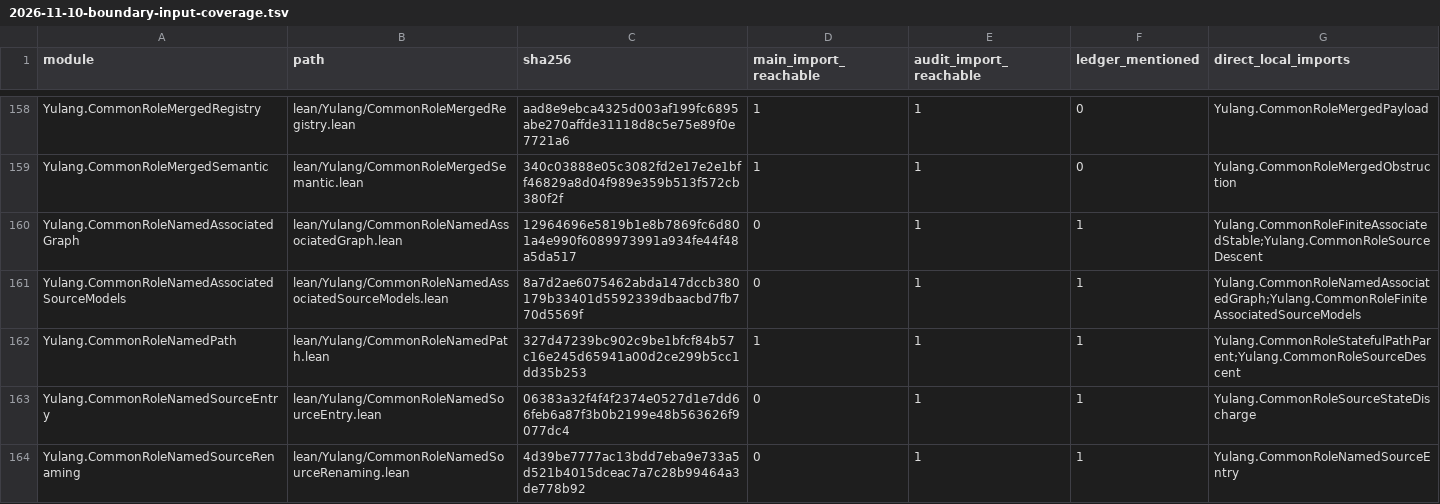
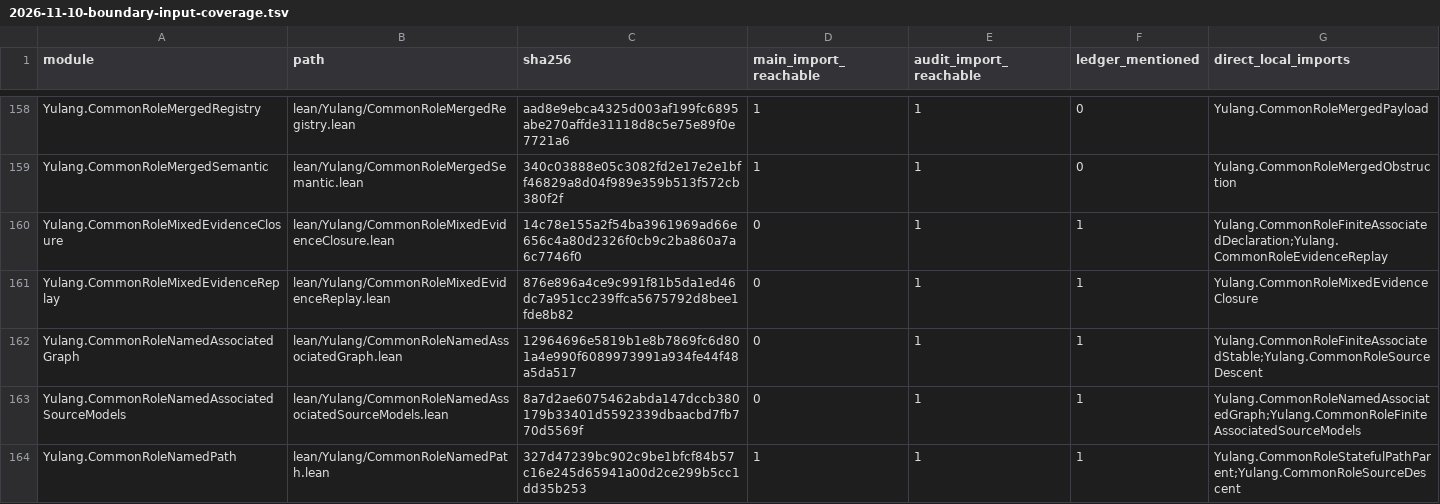
Before and after one commit to momota1029/yulang, a TSV file: notes/design/2026-11-10-boundary-input-coverage.tsv, drawn as a sheet; only a part is shown, gaps mark what is left out; the shorter side is filled out with more unchanged rows; the diff names each change by its address in the sheet, - before the commit and + after, or states it on an @@ line.

Commit message:
Close cycle100 mixed associated/ordinary saturation and checked replay

```diff
--- a/notes/design/2026-11-10-boundary-input-coverage.tsv
+++ b/notes/design/2026-11-10-boundary-input-coverage.tsv
+row 160: Yulang.CommonRoleMixedEvidenceClosure | lean/Yulang/CommonRoleMixedEvidenceClosure.lean | 14c78e155a2f54ba3961969ad66e656c4a80d2326f0cb9c2ba860a7a6c7746f0 | 0 | 1 | 1 | Yulang.CommonRoleFiniteAssociatedDeclaration;Yulang.CommonRoleEvidenceReplay
+row 161: Yulang.CommonRoleMixedEvidenceReplay | lean/Yulang/CommonRoleMixedEvidenceReplay.lean | 876e896a4ce9c991f81b5da1ed46dc7a951cc239ffca5675792d8bee1fde8b82 | 0 | 1 | 1 | Yulang.CommonRoleMixedEvidenceClosure
```
Also changed, not shown: 9 other files.
